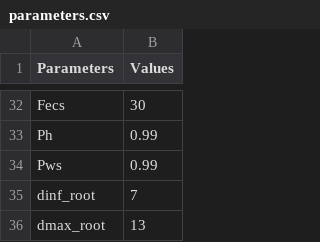
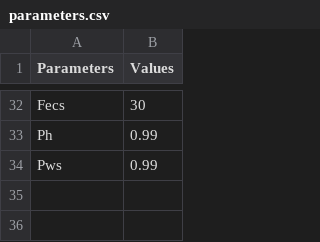
Before and after one commit to NicoBaj/DED-Ecological-Modelling-code, a CSV file: DATA/parameters.csv, drawn as a sheet; only a part is shown, gaps mark what is left out; the diff names each change by its address in the sheet, - before the commit and + after, or states it on an @@ line.

Commit message:
Removing 2 parameters in the csv file

```diff
--- a/DATA/parameters.csv
+++ b/DATA/parameters.csv
-row 35: dinf_root | 7
-row 36: dmax_root | 13
```
Also changed, not shown: 2 other files.
